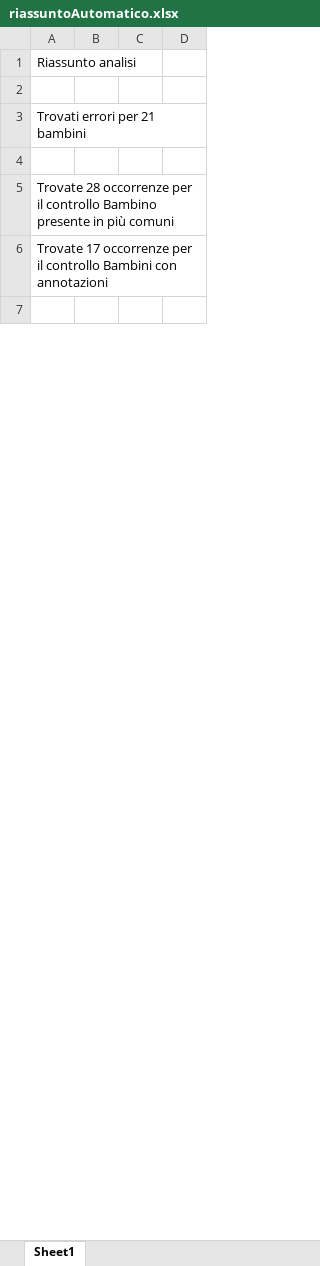
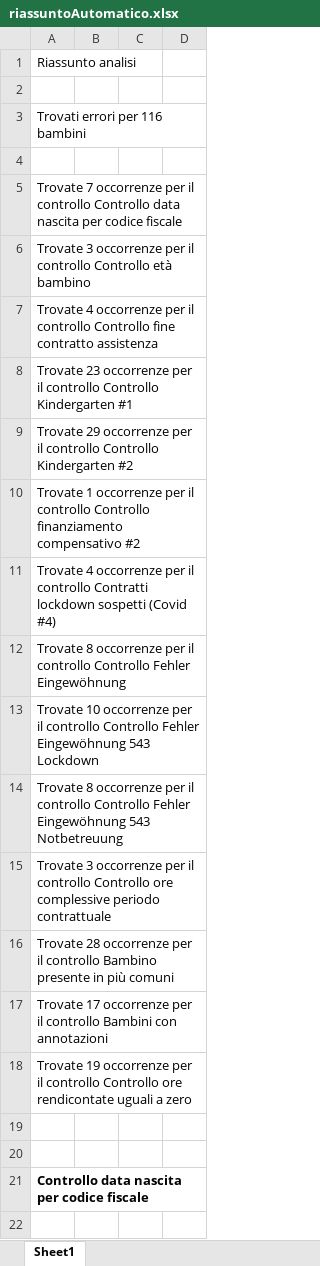
Before and after one commit to stfzz/max, an Excel workbook: riassuntoAutomatico.xlsx, sheet Sheet1, drawn as a sheet; only a part is shown; values as stored, in another font and other column widths than the file's, no borders; the diff covers the shown part only; the diff names each change by its address in the sheet, - before the commit and + after, or states it on an @@ line.

```diff
--- a/riassuntoAutomatico.xlsx (sheet Sheet1)
+++ b/riassuntoAutomatico.xlsx (sheet Sheet1)
-A3: Trovati errori per 21 bambini
+A3: Trovati errori per 116 bambini
+row 5: Trovate 7 occorrenze per il controllo Controllo data nascita per codice fiscale
+row 6: Trovate 3 occorrenze per il controllo Controllo età bambino
+row 7: Trovate 4 occorrenze per il controllo Controllo fine contratto assistenza
+row 8: Trovate 23 occorrenze per il controllo Controllo Kindergarten #1
+row 9: Trovate 29 occorrenze per il controllo Controllo Kindergarten #2
+row 10: Trovate 1 occorrenze per il controllo Controllo finanziamento compensativo #2
+row 11: Trovate 4 occorrenze per il controllo Contratti lockdown sospetti (Covid #4)
+row 12: Trovate 8 occorrenze per il controllo Controllo Fehler Eingewöhnung
+row 13: Trovate 10 occorrenze per il controllo Controllo Fehler Eingewöhnung 543 Lockdown
+row 14: Trovate 8 occorrenze per il controllo Controllo Fehler Eingewöhnung 543 Notbetreuung
+row 15: Trovate 3 occorrenze per il controllo Controllo ore complessive periodo contrattuale
+row 18: Trovate 19 occorrenze per il controllo Controllo ore rendicontate uguali a zero
+row 20: (empty)
+row 21: Controllo data nascita per codice fiscale
+row 22: (empty)
```
Also changed, not shown: 152 added rows elsewhere in this sheet, storico.xlsx, 1 other file.
